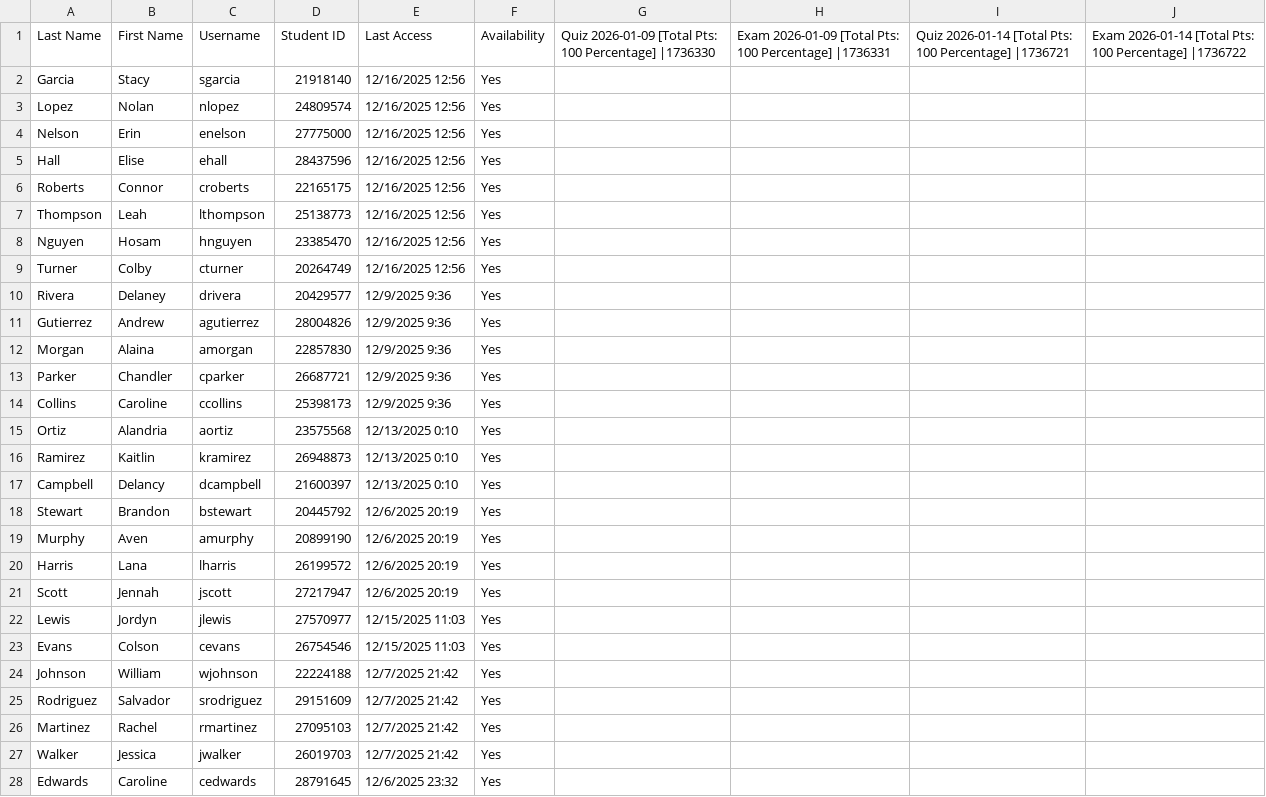
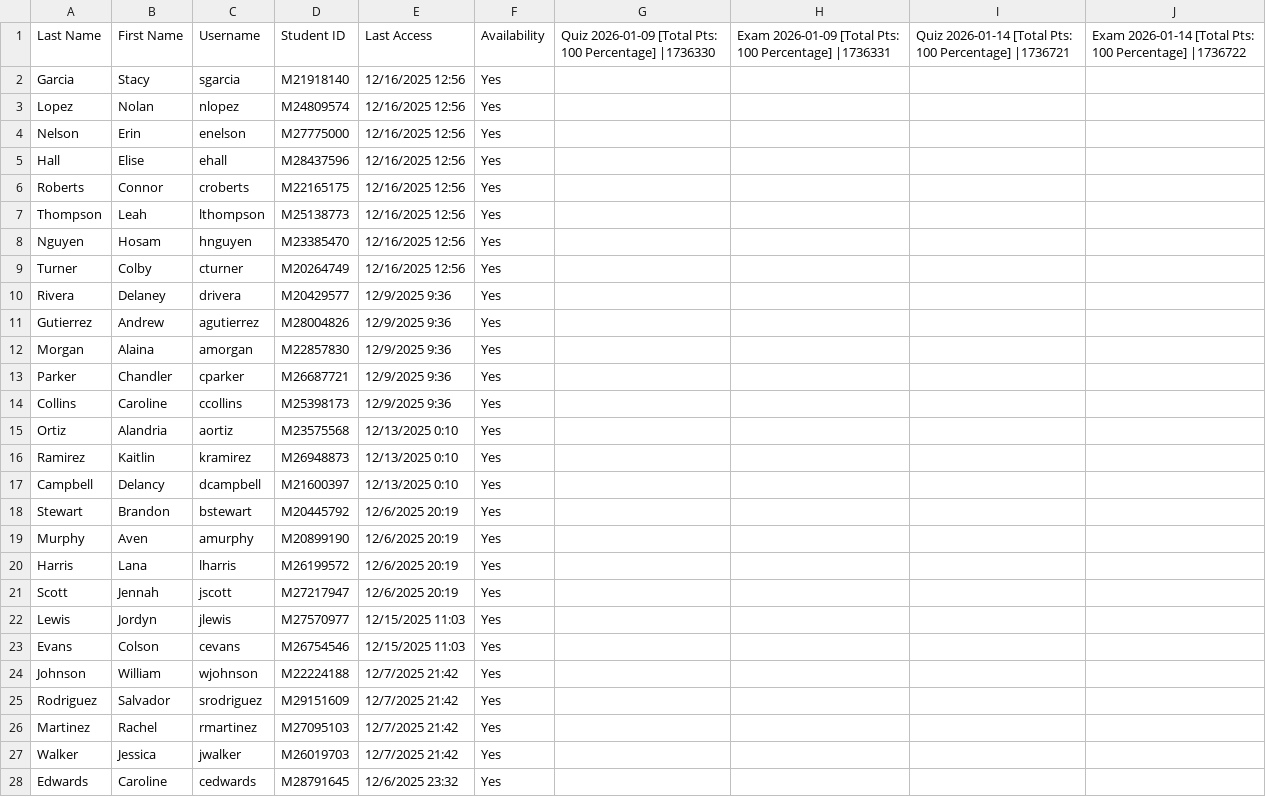
Before and after one commit to gtheilman/ExamSoft_To_Blackboard, a CSV file: dist/Sample_Blackboard_Gradebook_Export.csv, drawn as a sheet; only a part is shown; the diff covers the shown part only.

```diff
--- a/dist/Sample_Blackboard_Gradebook_Export.csv
+++ b/dist/Sample_Blackboard_Gradebook_Export.csv
@@ -1,28 +1,28 @@
 Last Name,First Name,Username,Student ID,Last Access,Availability,Quiz 2026-01-09 [Total Pts: 100 Percentage] |1736330,Exam 2026-01-09 [Total Pts: 100 Percentage] |1736331,Quiz 2026-01-14 [Total Pts: 100 Percentage] |1736721,Exam 2026-01-14 [Total Pts: 100 Percentage] |1736722
-Garcia,Stacy,sgarcia,21918140,12/16/2025 12:56,Yes,,,,
-Lopez,Nolan,nlopez,24809574,12/16/2025 12:56,Yes,,,,
-Nelson,Erin,enelson,27775000,12/16/2025 12:56,Yes,,,,
-Hall,Elise,ehall,28437596,12/16/2025 12:56,Yes,,,,
-Roberts,Connor,croberts,22165175,12/16/2025 12:56,Yes,,,,
-Thompson,Leah,lthompson,25138773,12/16/2025 12:56,Yes,,,,
-Nguyen,Hosam,hnguyen,23385470,12/16/2025 12:56,Yes,,,,
-Turner,Colby,cturner,20264749,12/16/2025 12:56,Yes,,,,
-Rivera,Delaney  ,drivera,20429577,12/9/2025 9:36,Yes,,,,
-Gutierrez,Andrew,agutierrez,28004826,12/9/2025 9:36,Yes,,,,
-Morgan,Alaina,amorgan,22857830,12/9/2025 9:36,Yes,,,,
-Parker,Chandler,cparker,26687721,12/9/2025 9:36,Yes,,,,
-Collins,Caroline,ccollins,25398173,12/9/2025 9:36,Yes,,,,
-Ortiz,Alandria,aortiz,23575568,12/13/2025 0:10,Yes,,,,
-Ramirez,Kaitlin,kramirez,26948873,12/13/2025 0:10,Yes,,,,
-Campbell,Delancy,dcampbell,21600397,12/13/2025 0:10,Yes,,,,
-Stewart,Brandon,bstewart,20445792,12/6/2025 20:19,Yes,,,,
-Murphy,Aven,amurphy,20899190,12/6/2025 20:19,Yes,,,,
-Harris,Lana,lharris,26199572,12/6/2025 20:19,Yes,,,,
-Scott,Jennah,jscott,27217947,12/6/2025 20:19,Yes,,,,
-Lewis,Jordyn,jlewis,27570977,12/15/2025 11:03,Yes,,,,
-Evans,Colson,cevans,26754546,12/15/2025 11:03,Yes,,,,
-Johnson,William  ,wjohnson,22224188,12/7/2025 21:42,Yes,,,,
-Rodriguez,Salvador,srodriguez,29151609,12/7/2025 21:42,Yes,,,,
-Martinez,Rachel,rmartinez,27095103,12/7/2025 21:42,Yes,,,,
-Walker,Jessica  ,jwalker,26019703,12/7/2025 21:42,Yes,,,,
-Edwards,Caroline,cedwards,28791645,12/6/2025 23:32,Yes,,,,
+Garcia,Stacy,sgarcia,M21918140,12/16/2025 12:56,Yes,,,,
+Lopez,Nolan,nlopez,M24809574,12/16/2025 12:56,Yes,,,,
+Nelson,Erin,enelson,M27775000,12/16/2025 12:56,Yes,,,,
+Hall,Elise,ehall,M28437596,12/16/2025 12:56,Yes,,,,
+Roberts,Connor,croberts,M22165175,12/16/2025 12:56,Yes,,,,
+Thompson,Leah,lthompson,M25138773,12/16/2025 12:56,Yes,,,,
+Nguyen,Hosam,hnguyen,M23385470,12/16/2025 12:56,Yes,,,,
+Turner,Colby,cturner,M20264749,12/16/2025 12:56,Yes,,,,
+Rivera,Delaney  ,drivera,M20429577,12/9/2025 9:36,Yes,,,,
+Gutierrez,Andrew,agutierrez,M28004826,12/9/2025 9:36,Yes,,,,
+Morgan,Alaina,amorgan,M22857830,12/9/2025 9:36,Yes,,,,
+Parker,Chandler,cparker,M26687721,12/9/2025 9:36,Yes,,,,
+Collins,Caroline,ccollins,M25398173,12/9/2025 9:36,Yes,,,,
+Ortiz,Alandria,aortiz,M23575568,12/13/2025 0:10,Yes,,,,
+Ramirez,Kaitlin,kramirez,M26948873,12/13/2025 0:10,Yes,,,,
+Campbell,Delancy,dcampbell,M21600397,12/13/2025 0:10,Yes,,,,
+Stewart,Brandon,bstewart,M20445792,12/6/2025 20:19,Yes,,,,
+Murphy,Aven,amurphy,M20899190,12/6/2025 20:19,Yes,,,,
+Harris,Lana,lharris,M26199572,12/6/2025 20:19,Yes,,,,
+Scott,Jennah,jscott,M27217947,12/6/2025 20:19,Yes,,,,
+Lewis,Jordyn,jlewis,M27570977,12/15/2025 11:03,Yes,,,,
+Evans,Colson,cevans,M26754546,12/15/2025 11:03,Yes,,,,
+Johnson,William  ,wjohnson,M22224188,12/7/2025 21:42,Yes,,,,
+Rodriguez,Salvador,srodriguez,M29151609,12/7/2025 21:42,Yes,,,,
+Martinez,Rachel,rmartinez,M27095103,12/7/2025 21:42,Yes,,,,
+Walker,Jessica  ,jwalker,M26019703,12/7/2025 21:42,Yes,,,,
+Edwards,Caroline,cedwards,M28791645,12/6/2025 23:32,Yes,,,,
```
Also changed, not shown: 42 edited cells elsewhere in this file.
